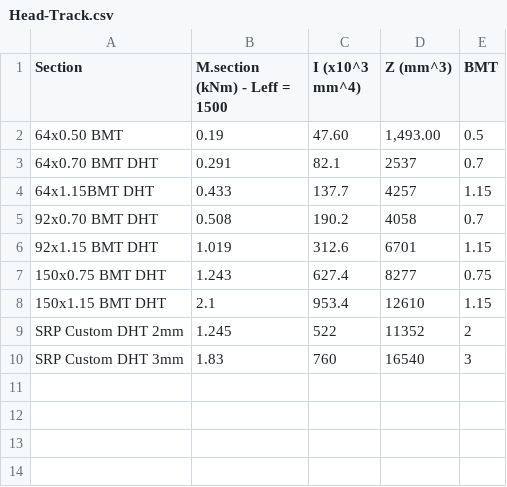
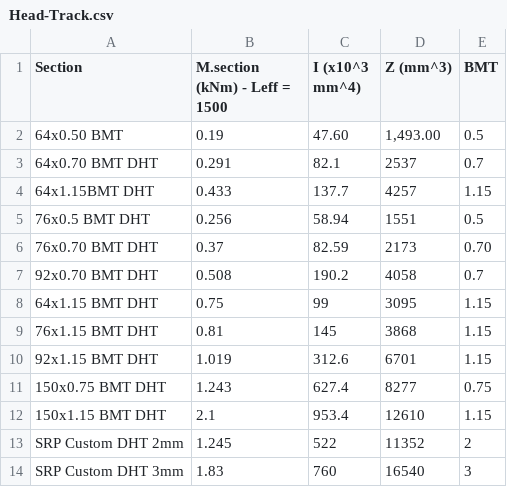
Before and after one commit to Constratum/product-data, a CSV file: product_data/data/Head-Track.csv, drawn as a sheet; the diff names each change by its address in the sheet, - before the commit and + after, or states it on an @@ line.

```diff
--- a/product_data/data/Head-Track.csv
+++ b/product_data/data/Head-Track.csv
+row 5: 76x0.5 BMT DHT | 0.256 | 58.94 | 1551 | 0.5
+row 6: 76x0.70 BMT DHT | 0.37 | 82.59 | 2173 | 0.70
+row 8: 64x1.15 BMT DHT | 0.75 | 99 | 3095 | 1.15
+row 9: 76x1.15 BMT DHT | 0.81 | 145 | 3868 | 1.15
```
Also changed, not shown: product_data/data/Base-track.csv.
